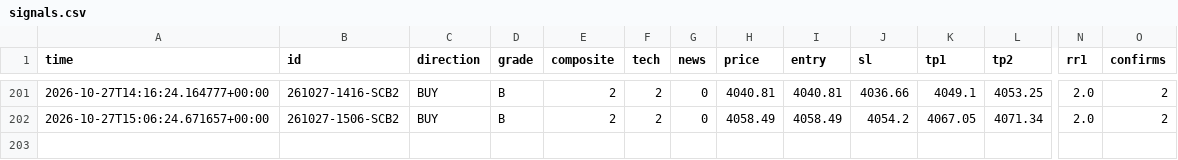
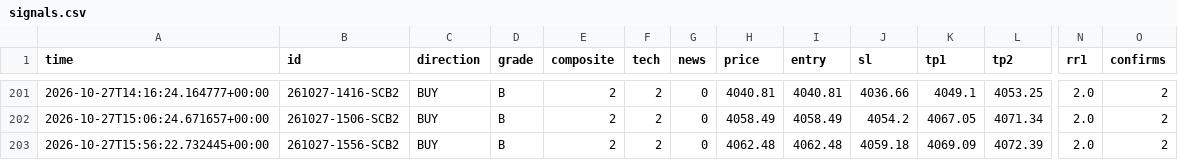
Before and after one commit to thesarpandjiux/xausignal, a CSV file: signals.csv, drawn as a sheet; only a part is shown, gaps mark what is left out; rows hold the shown columns only; the diff names each change by its address in the sheet, - before the commit and + after, or states it on an @@ line.

```diff
--- a/signals.csv
+++ b/signals.csv
+row 203: 2026-10-27T15:56:22.732445+00:00 | 261027-1556-SCB2 | BUY | B | 2 | 2 | 0 | 4062.48 | 4062.48 | 4059.18 | 4069.09 | 4072.39 | 2.0 | 2
```
Also changed, not shown: journal.csv, 4 other files.
